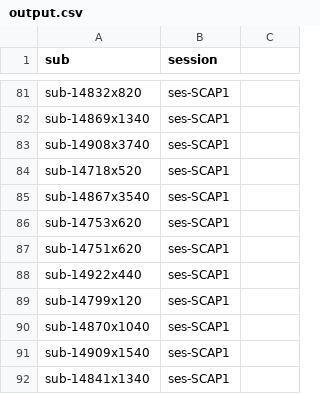
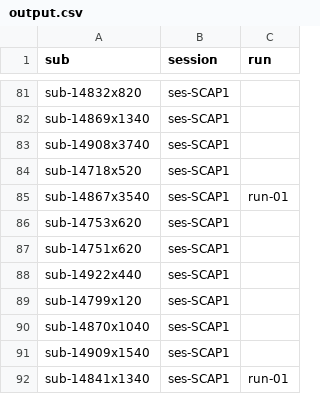
Before and after one commit to ythackerCS/mappertracScripts, a CSV file: BatchProcessingScripts/output.csv, drawn as a sheet; only a part is shown, gaps mark what is left out; the diff covers the shown part only.

```diff
--- a/BatchProcessingScripts/output.csv
+++ b/BatchProcessingScripts/output.csv
@@ -1 +1 @@
-sub,session
+sub,session,run
@@ -85 +85 @@ sub-14718x520,ses-SCAP1
-sub-14867x3540,ses-SCAP1
+sub-14867x3540,ses-SCAP1,run-01
@@ -92 +92 @@ sub-14909x1540,ses-SCAP1
-sub-14841x1340,ses-SCAP1
+sub-14841x1340,ses-SCAP1,run-01
```
Also changed, not shown: 9 edited cells elsewhere in this file, 1 other file.
